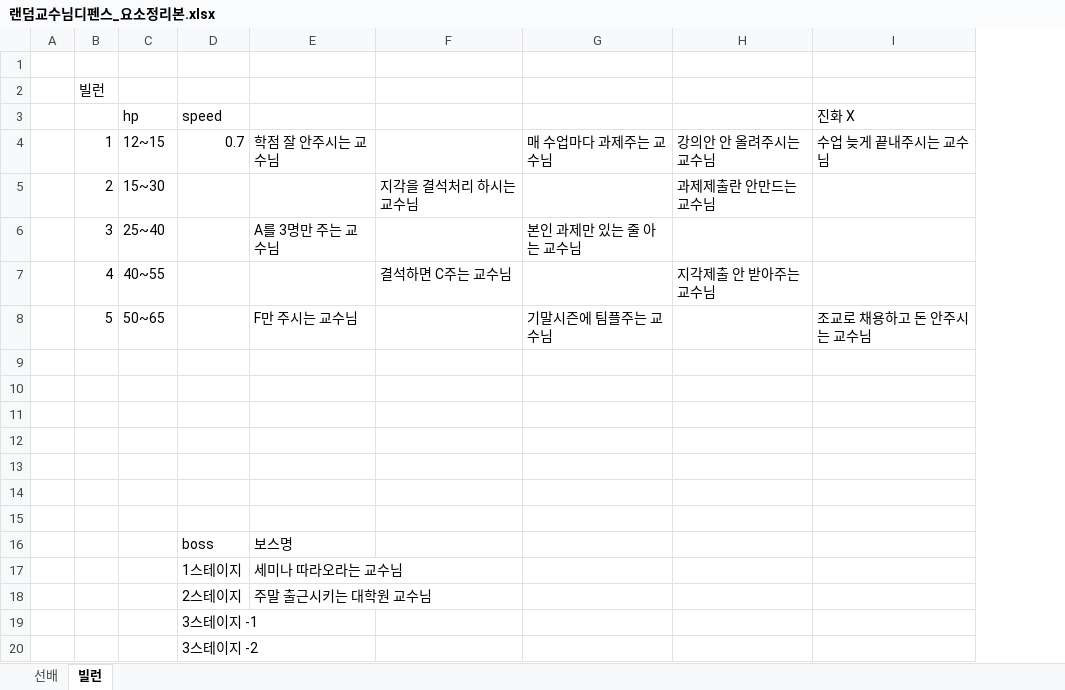
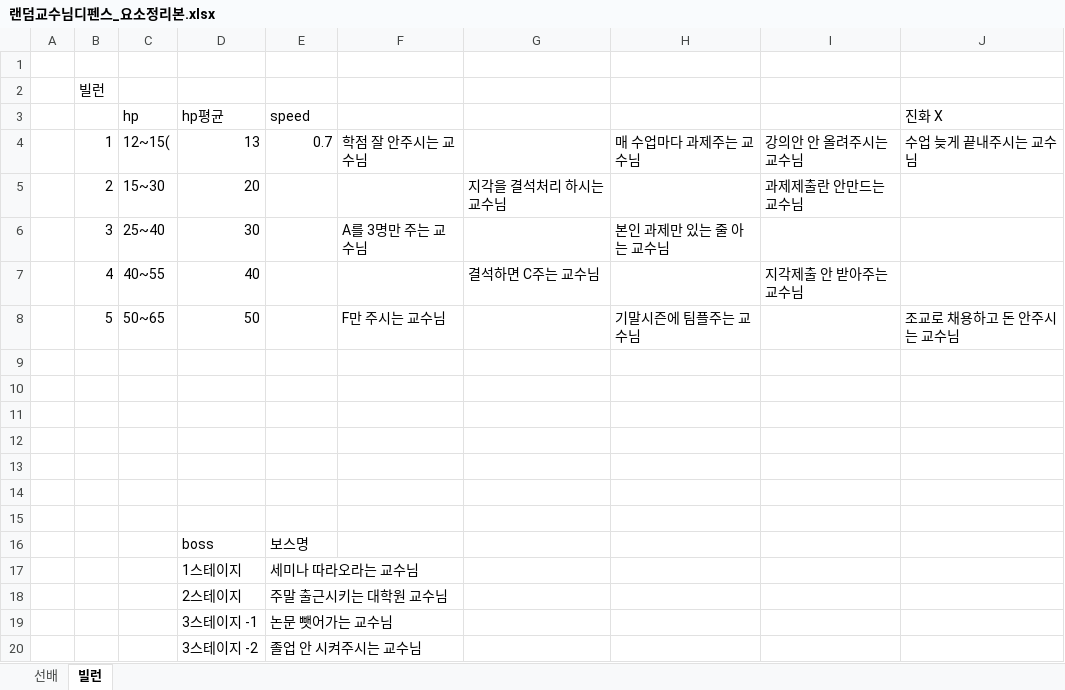
Before and after one commit to comedu-cute-members/random-professor-defense, an Excel workbook: 랜덤교수님디펜스_요소정리본.xlsx, sheet 빌런, drawn as a sheet; values as stored, in another font and other column widths than the file's, no borders; removed rows and columns are numbered as before the commit, all else as after; the diff names each change by its address in the sheet, - before the commit and + after, or states it on an @@ line.

```diff
--- a/랜덤교수님디펜스_요소정리본.xlsx (sheet 빌런)
+++ b/랜덤교수님디펜스_요소정리본.xlsx (sheet 빌런)
+column D (hp평균), rows 4-17: 13 | 20 | 30 | 40 | 50 |  |  |  |  |  |  |  | boss | 1스테이지
-C4 (hp): 12~15
+C4 (hp): 12~15(
-row 16:  |  |  | boss | 보스명
-row 17:  |  |  | 1스테이지 | 세미나 따라오라는 교수님
-row 18:  |  |  | 2스테이지 | 주말 출근시키는 대학원 교수님
-E16 (speed): 3스테이지 -1
+E16 (speed): 보스명
-E17 (speed): 3스테이지 -2
+E17 (speed): 세미나 따라오라는 교수님
+row 18:  |  |  | 2스테이지 | 주말 출근시키는 대학원 교수님
+row 19:  |  |  | 3스테이지 -1 | 논문 뺏어가는 교수님
+row 20:  |  |  | 3스테이지 -2 | 졸업 안 시켜주시는 교수님
```
Also changed, not shown: sheet 선배.
